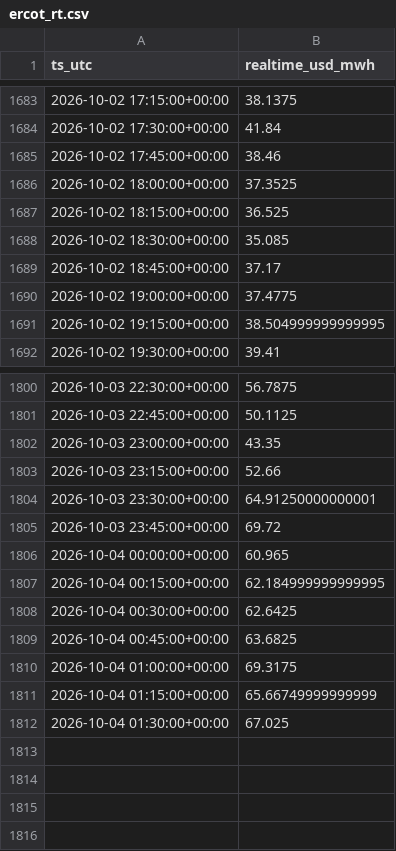
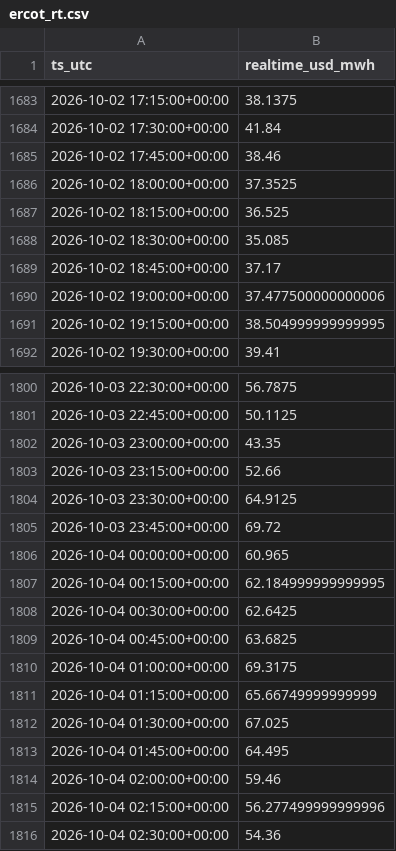
Before and after one commit to aouyitanaka/us-power-weather-relay, a CSV file: data/relay/ercot_rt.csv, drawn as a sheet; only a part is shown, gaps mark what is left out.

```diff
--- a/data/relay/ercot_rt.csv
+++ b/data/relay/ercot_rt.csv
@@ -1689,3 +1689,3 @@ ts_utc,realtime_usd_mwh
 2026-10-02 18:45:00+00:00,37.17
-2026-10-02 19:00:00+00:00,37.4775
+2026-10-02 19:00:00+00:00,37.477500000000006
 2026-10-02 19:15:00+00:00,38.504999999999995
@@ -1803,3 +1803,3 @@ ts_utc,realtime_usd_mwh
 2026-10-03 23:15:00+00:00,52.66
-2026-10-03 23:30:00+00:00,64.91250000000001
+2026-10-03 23:30:00+00:00,64.9125
 2026-10-03 23:45:00+00:00,69.72
@@ -1812 +1812,5 @@ ts_utc,realtime_usd_mwh
 2026-10-04 01:30:00+00:00,67.025
+2026-10-04 01:45:00+00:00,64.495
+2026-10-04 02:00:00+00:00,59.46
+2026-10-04 02:15:00+00:00,56.277499999999996
+2026-10-04 02:30:00+00:00,54.36
```
Also changed, not shown: data/relay/ercot.csv, data/relay/ercot_ordc.csv, 3 other files.
